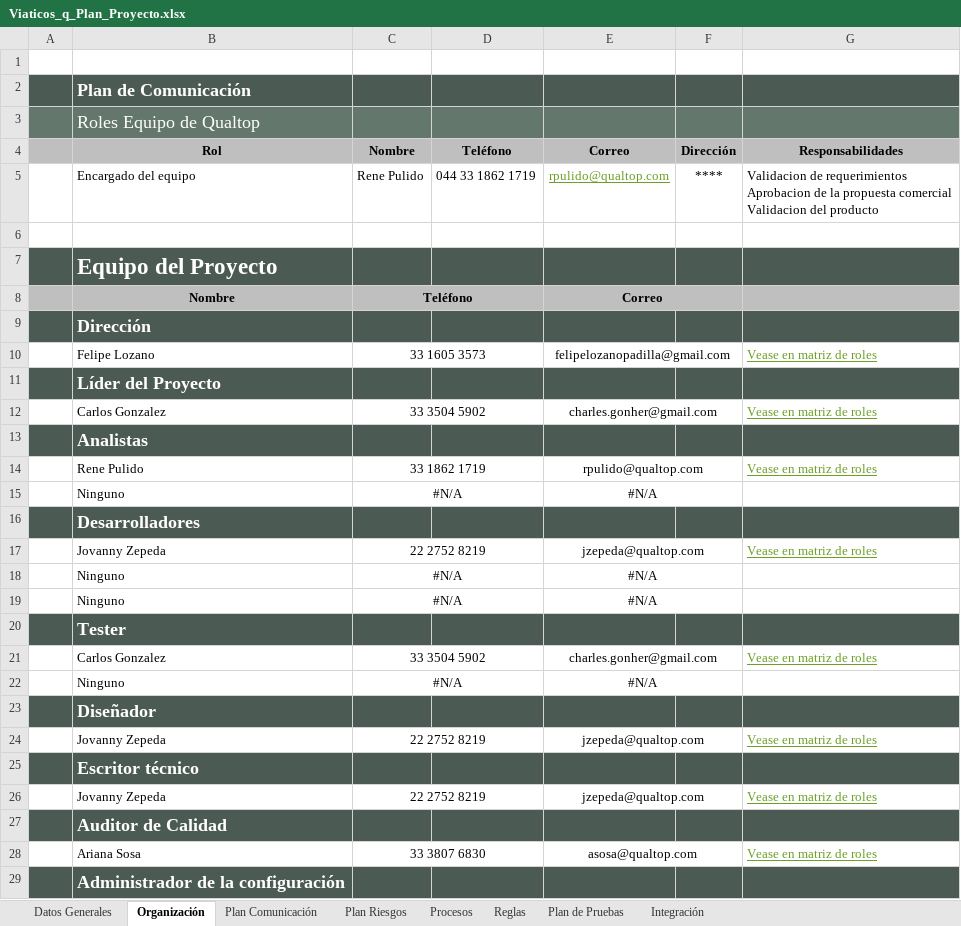
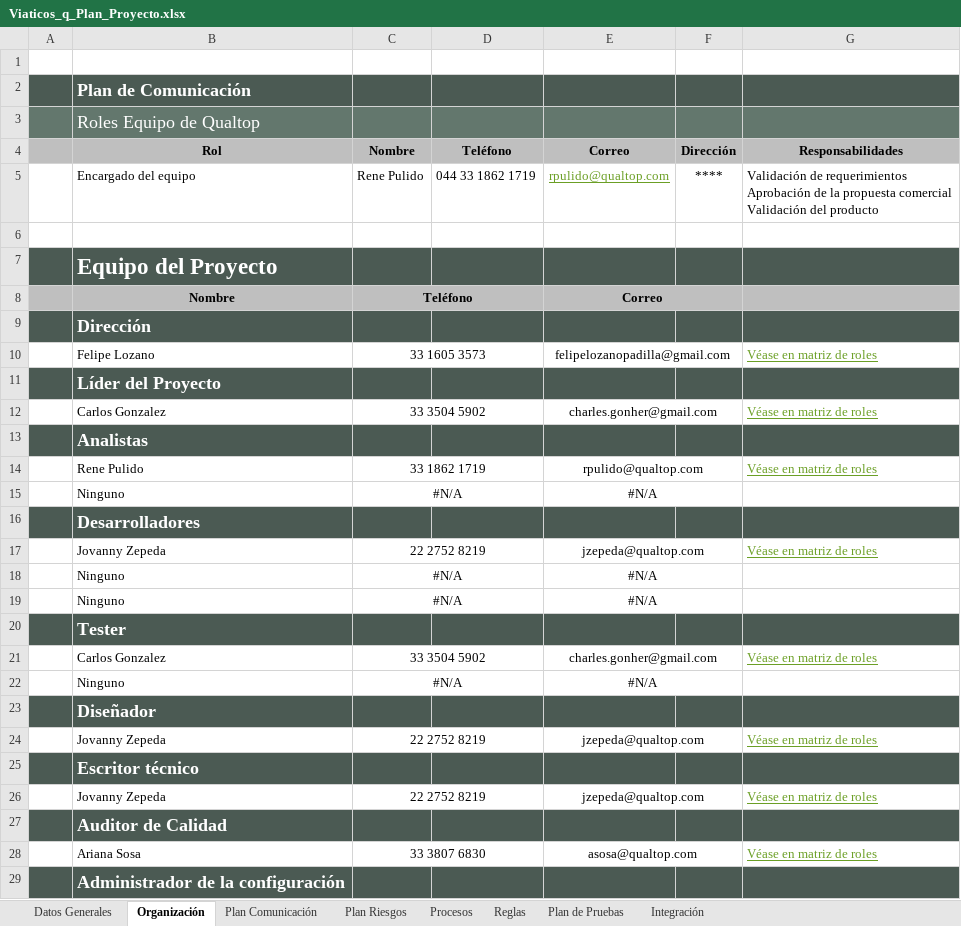
Before and after one commit to CharlsG/IWM, an Excel workbook: Proyectos/Activos/Viaticos_q/2. Estimacion y planeacion/2. Plantillas planeacion/Viaticos_q_Plan_Proyecto.xlsx, sheet Organización, drawn as a sheet; only a part is shown; values as stored, in another font and other column widths than the file's, no borders; charts and pictures not drawn; ↵ is a line break in a cell; the diff covers the shown part only; the diff names each change by its address in the sheet, - before the commit and + after, or states it on an @@ line.

Commit message:
coreccion ortrografica propuesta comercial

```diff
--- a/Proyectos/Activos/Viaticos_q/2. Estimacion y planeacion/2. Plantillas planeacion/Viaticos_q_Plan_Proyecto.xlsx (sheet Organización)
+++ b/Proyectos/Activos/Viaticos_q/2. Estimacion y planeacion/2. Plantillas planeacion/Viaticos_q_Plan_Proyecto.xlsx (sheet Organización)
-G5 (Responsabilidades): Validacion de requerimientos ↵ Aprobacion de la propuesta comercial ↵ Validacion del producto
+G5 (Responsabilidades): Validación de requerimientos ↵ Aprobación de la propuesta comercial ↵ Validación del producto
-G10 (Responsabilidades): Vease en matriz de roles
+G10 (Responsabilidades): Véase en matriz de roles
-G12 (Responsabilidades): Vease en matriz de roles
+G12 (Responsabilidades): Véase en matriz de roles
-G14 (Responsabilidades): Vease en matriz de roles
+G14 (Responsabilidades): Véase en matriz de roles
-G17 (Responsabilidades): Vease en matriz de roles
+G17 (Responsabilidades): Véase en matriz de roles
-G21 (Responsabilidades): Vease en matriz de roles
+G21 (Responsabilidades): Véase en matriz de roles
-G24 (Responsabilidades): Vease en matriz de roles
+G24 (Responsabilidades): Véase en matriz de roles
-G26 (Responsabilidades): Vease en matriz de roles
+G26 (Responsabilidades): Véase en matriz de roles
-G28 (Responsabilidades): Vease en matriz de roles
+G28 (Responsabilidades): Véase en matriz de roles
```
Also changed, not shown: 9 edited cells elsewhere in this sheet, sheet Plan Riesgos, sheet Reglas, sheet Plan Comunicación, sheet Datos Generales, sheet Procesos, sheet Plan de Pruebas, 1 more sheet.
